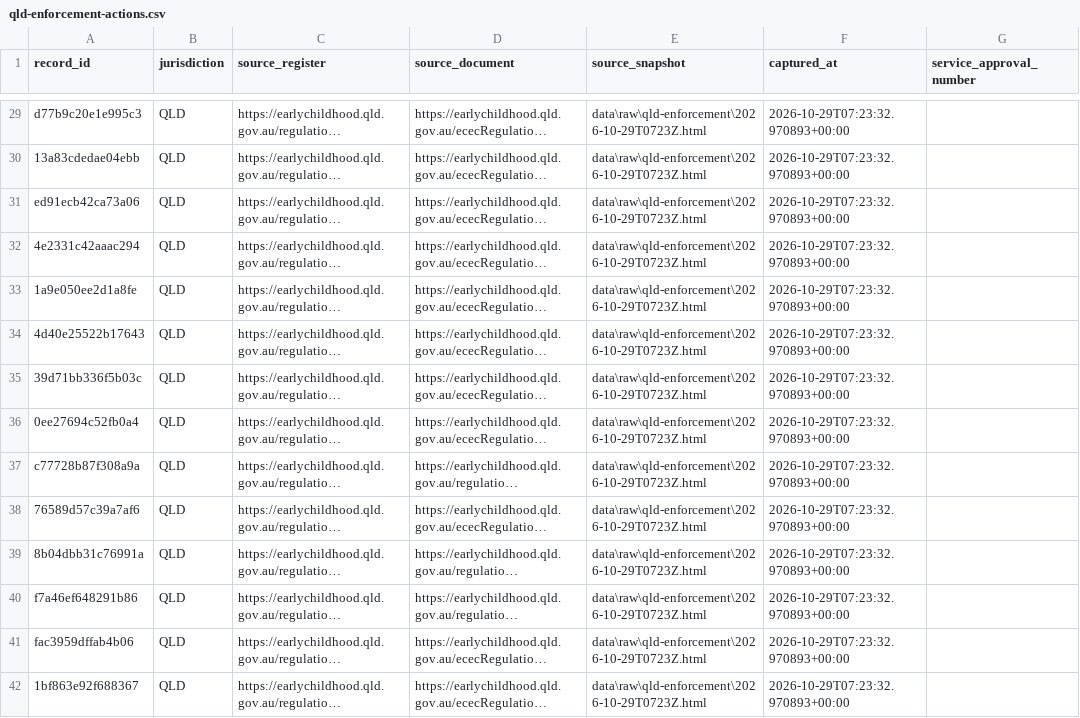
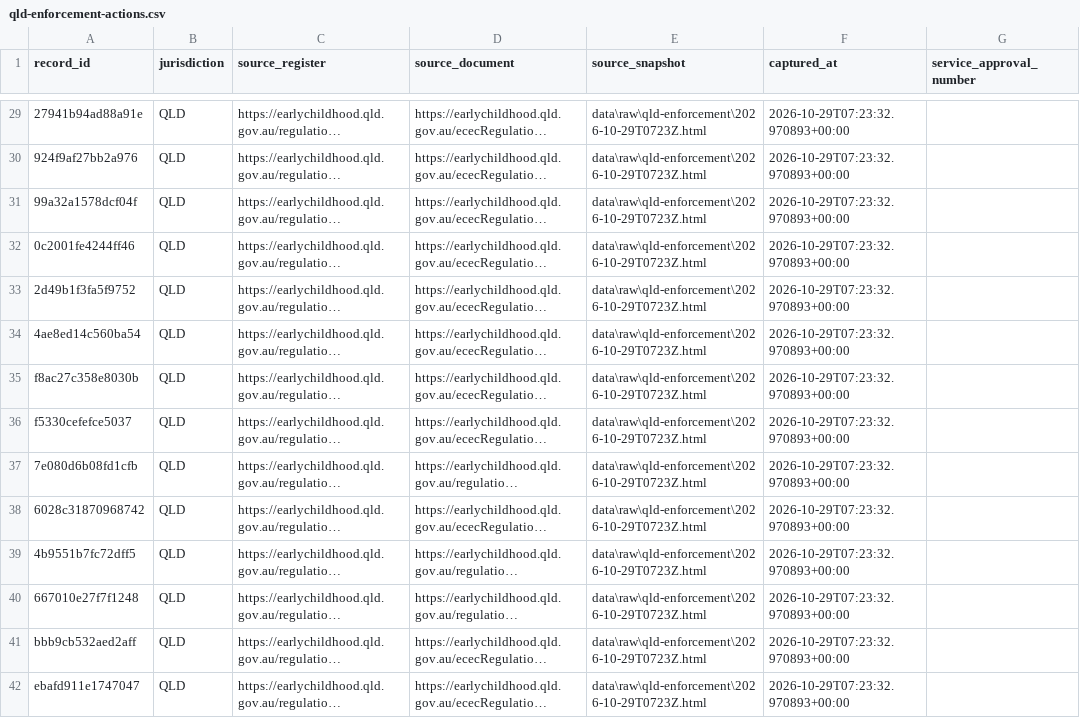
Before and after one commit to Jimmycarroll2021/Transparency-in-Care-Australia, a CSV file: data/processed/qld-enforcement-actions.csv, drawn as a sheet; only a part is shown, gaps mark what is left out; long unchanged cells end in …; the diff covers the shown part only; the diff names each change by its address in the sheet, - before the commit and + after, or states it on an @@ line.

```diff
--- a/data/processed/qld-enforcement-actions.csv
+++ b/data/processed/qld-enforcement-actions.csv
-A29 (record_id): d77b9c20e1e995c3
+A29 (record_id): 27941b94ad88a91e
-A30 (record_id): 13a83cdedae04ebb
+A30 (record_id): 924f9af27bb2a976
-A31 (record_id): ed91ecb42ca73a06
+A31 (record_id): 99a32a1578dcf04f
-A32 (record_id): 4e2331c42aaac294
+A32 (record_id): 0c2001fe4244ff46
-A33 (record_id): 1a9e050ee2d1a8fe
+A33 (record_id): 2d49b1f3fa5f9752
-A34 (record_id): 4d40e25522b17643
+A34 (record_id): 4ae8ed14c560ba54
-A35 (record_id): 39d71bb336f5b03c
+A35 (record_id): f8ac27c358e8030b
-A36 (record_id): 0ee27694c52fb0a4
+A36 (record_id): f5330cefefce5037
-A37 (record_id): c77728b87f308a9a
+A37 (record_id): 7e080d6b08fd1cfb
-A38 (record_id): 76589d57c39a7af6
+A38 (record_id): 6028c31870968742
-A39 (record_id): 8b04dbb31c76991a
+A39 (record_id): 4b9551b7fc72dff5
-A40 (record_id): f7a46ef648291b86
+A40 (record_id): 667010e27f7f1248
-A41 (record_id): fac3959dffab4b06
+A41 (record_id): bbb9cb532aed2aff
-A42 (record_id): 1bf863e92f688367
+A42 (record_id): ebafd911e1747047
```
Also changed, not shown: 55 edited cells elsewhere in this file, 15 other files.
